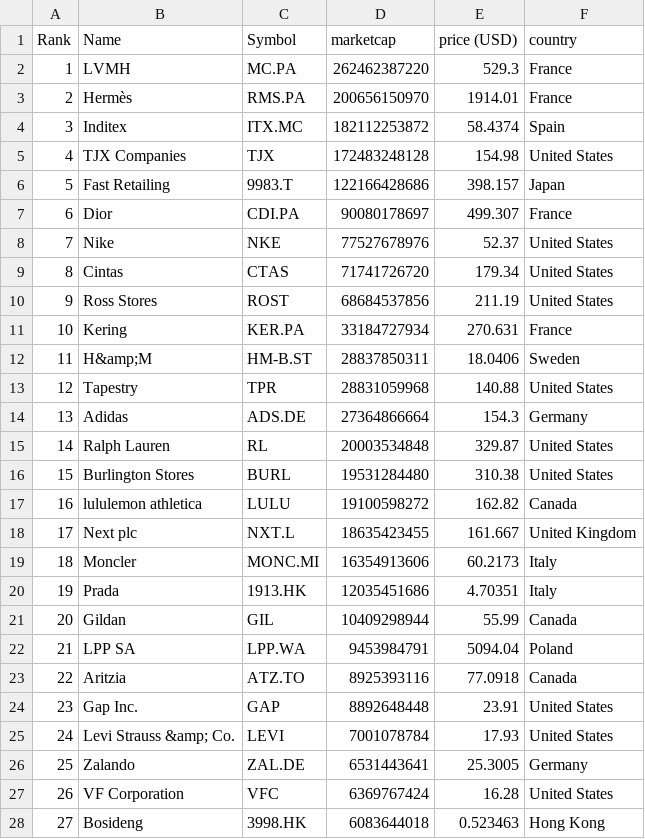
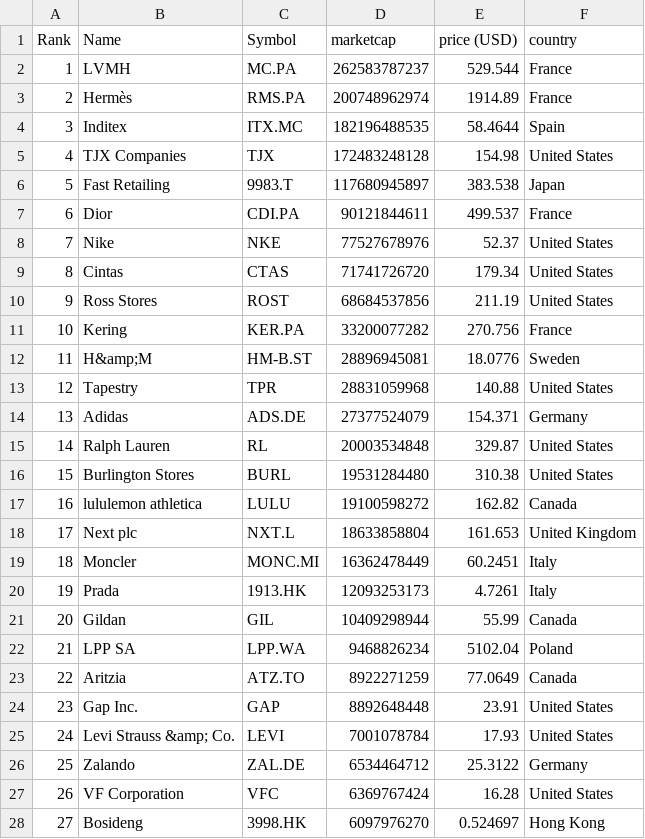
Before and after one commit to artfisica/merida-june-6-2024, a CSV file: companies-all.csv, drawn as a sheet; only a part is shown; the diff covers the shown part only.

```diff
--- a/companies-all.csv
+++ b/companies-all.csv
@@ -1,8 +1,8 @@
 "Rank","Name","Symbol","marketcap","price (USD)","country"
-"1","LVMH","MC.PA","262462387220","529.3","France"
-"2","Hermès","RMS.PA","200656150970","1914.01","France"
-"3","Inditex","ITX.MC","182112253872","58.4374","Spain"
+"1","LVMH","MC.PA","262583787237","529.544","France"
+"2","Hermès","RMS.PA","200748962974","1914.89","France"
+"3","Inditex","ITX.MC","182196488535","58.4644","Spain"
 "4","TJX Companies","TJX","172483248128","154.98","United States"
-"5","Fast Retailing","9983.T","122166428686","398.157","Japan"
-"6","Dior","CDI.PA","90080178697","499.307","France"
+"5","Fast Retailing","9983.T","117680945897","383.538","Japan"
+"6","Dior","CDI.PA","90121844611","499.537","France"
 "7","Nike","NKE","77527678976","52.37","United States"
@@ -10,6 +10,6 @@
 "9","Ross Stores","ROST","68684537856","211.19","United States"
-"10","Kering","KER.PA","33184727934","270.631","France"
-"11","H&amp;M","HM-B.ST","28837850311","18.0406","Sweden"
+"10","Kering","KER.PA","33200077282","270.756","France"
+"11","H&amp;M","HM-B.ST","28896945081","18.0776","Sweden"
 "12","Tapestry","TPR","28831059968","140.88","United States"
-"13","Adidas","ADS.DE","27364866664","154.3","Germany"
+"13","Adidas","ADS.DE","27377524079","154.371","Germany"
 "14","Ralph Lauren","RL","20003534848","329.87","United States"
@@ -17,12 +17,12 @@
 "16","lululemon athletica","LULU","19100598272","162.82","Canada"
-"17","Next plc","NXT.L","18635423455","161.667","United Kingdom"
-"18","Moncler","MONC.MI","16354913606","60.2173","Italy"
-"19","Prada","1913.HK","12035451686","4.70351","Italy"
+"17","Next plc","NXT.L","18633858804","161.653","United Kingdom"
+"18","Moncler","MONC.MI","16362478449","60.2451","Italy"
+"19","Prada","1913.HK","12093253173","4.7261","Italy"
 "20","Gildan","GIL","10409298944","55.99","Canada"
-"21","LPP SA","LPP.WA","9453984791","5094.04","Poland"
-"22","Aritzia","ATZ.TO","8925393116","77.0918","Canada"
+"21","LPP SA","LPP.WA","9468826234","5102.04","Poland"
+"22","Aritzia","ATZ.TO","8922271259","77.0649","Canada"
 "23","Gap Inc.","GAP","8892648448","23.91","United States"
 "24","Levi Strauss &amp; Co.","LEVI","7001078784","17.93","United States"
-"25","Zalando","ZAL.DE","6531443641","25.3005","Germany"
+"25","Zalando","ZAL.DE","6534464712","25.3122","Germany"
 "26","VF Corporation","VFC","6369767424","16.28","United States"
-"27","Bosideng","3998.HK","6083644018","0.523463","Hong Kong"
+"27","Bosideng","3998.HK","6097976270","0.524697","Hong Kong"
```
Also changed, not shown: 2 added rows, 2 removed rows and 139 edited cells elsewhere in this file, companies_france.csv, companies_germany.csv, 1 other file.
